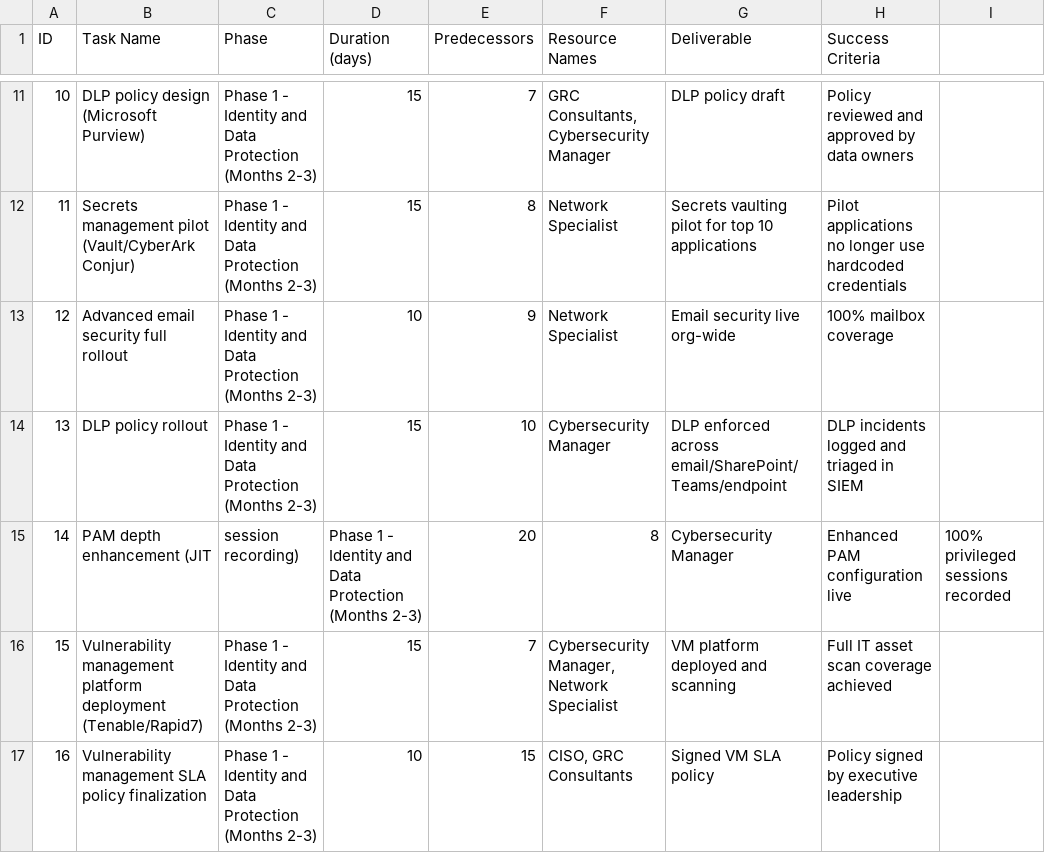
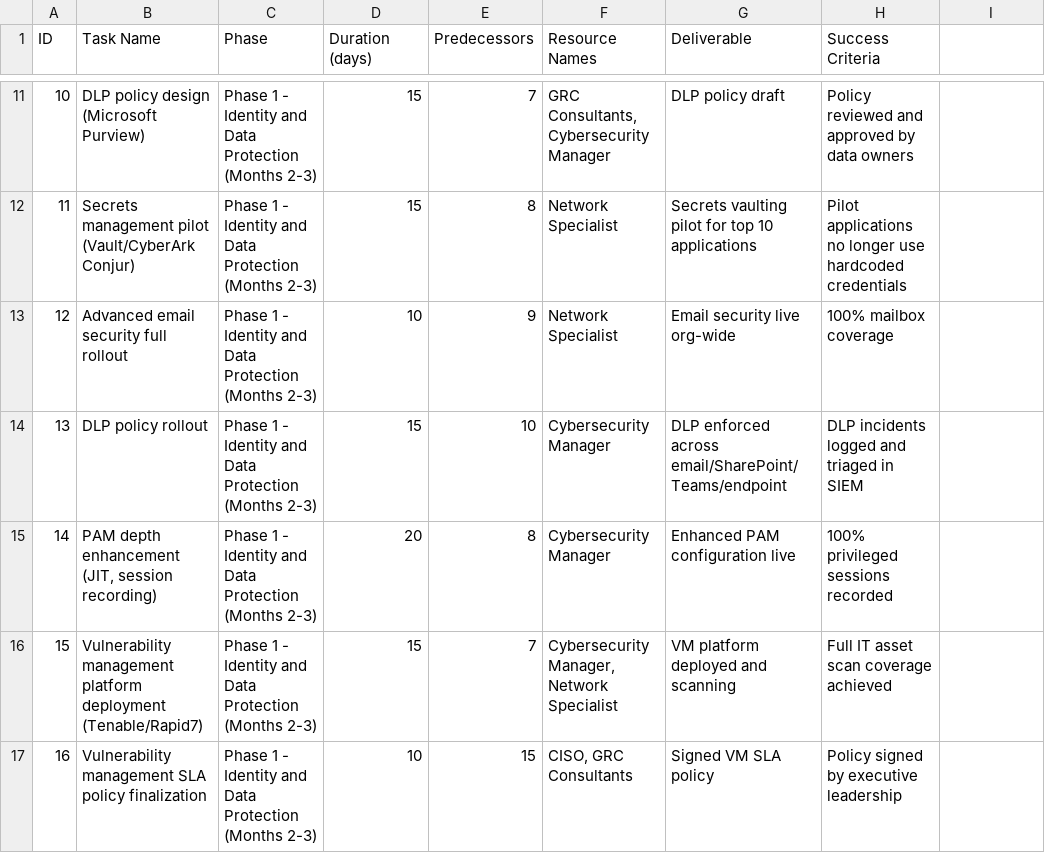
Before and after one commit to nirhiras/MWD, a CSV file: Project-Plan.csv, drawn as a sheet; only a part is shown, gaps mark what is left out.

```diff
--- a/Project-Plan.csv
+++ b/Project-Plan.csv
@@ -14,3 +14,3 @@ ID,Task Name,Phase,Duration (days),Predecessors,Resource Names,Deliverable,Succe
 13,DLP policy rollout,Phase 1 - Identity and Data Protection (Months 2-3),15,10,"Cybersecurity Manager",DLP enforced across email/SharePoint/Teams/endpoint,DLP incidents logged and triaged in SIEM
-14,PAM depth enhancement (JIT, session recording),Phase 1 - Identity and Data Protection (Months 2-3),20,8,"Cybersecurity Manager",Enhanced PAM configuration live,100% privileged sessions recorded
+14,"PAM depth enhancement (JIT, session recording)",Phase 1 - Identity and Data Protection (Months 2-3),20,8,"Cybersecurity Manager",Enhanced PAM configuration live,100% privileged sessions recorded
 15,Vulnerability management platform deployment (Tenable/Rapid7),Phase 1 - Identity and Data Protection (Months 2-3),15,7,"Cybersecurity Manager, Network Specialist",VM platform deployed and scanning,Full IT asset scan coverage achieved
```
Also changed, not shown: 2 other files.
